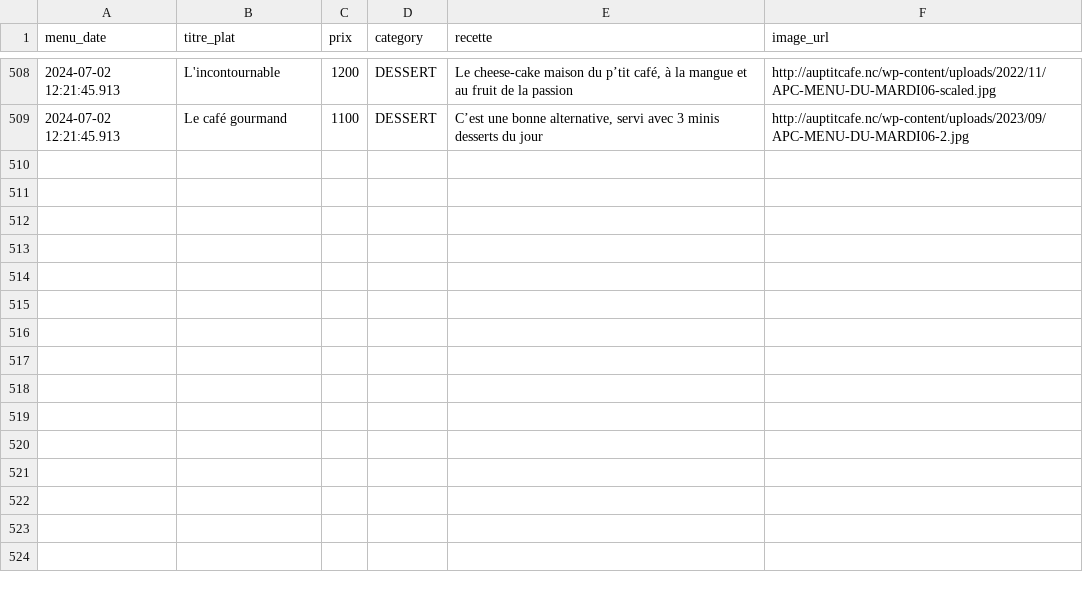
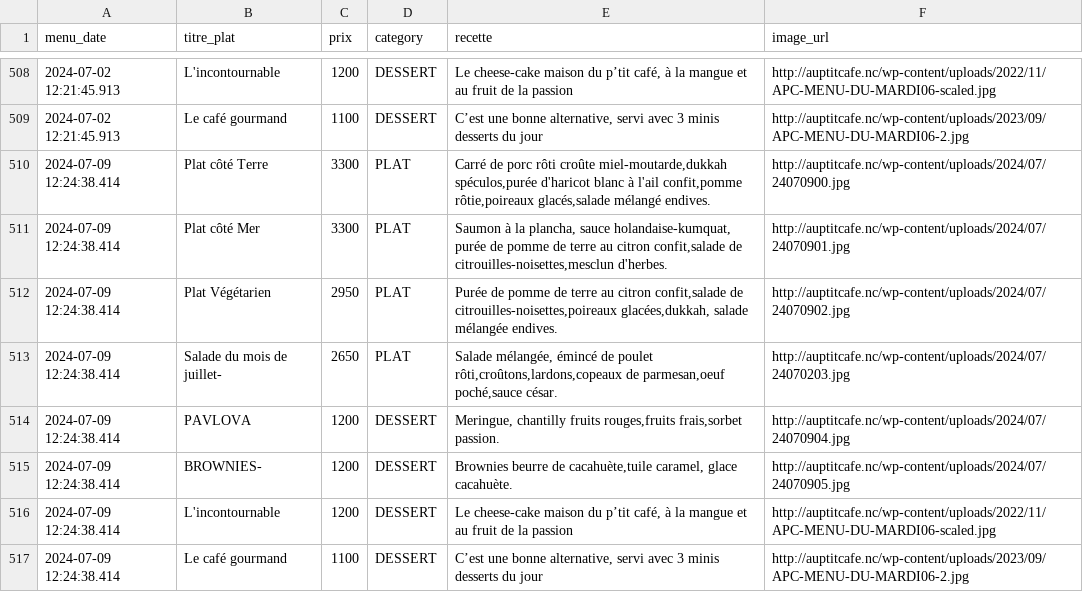
Before and after one commit to adriens/auptitcafe-data, a CSV file: data/menus_hist.csv, drawn as a sheet; only a part is shown, gaps mark what is left out; the diff names each change by its address in the sheet, - before the commit and + after, or states it on an @@ line.

Commit message:
🔁 Daily snapshot des menus 📜, cf #1

```diff
--- a/data/menus_hist.csv
+++ b/data/menus_hist.csv
+row 510: 2024-07-09 12:24:38.414 | Plat côté Terre | 3300 | PLAT | Carré de porc rôti croûte miel-moutarde,dukkah spéculos,purée d'haricot blanc à l'ail confit,pomme rôtie,poireaux glacés,salade mélangé endives. | http://auptitcafe.nc/wp-content/uploads/2024/07/24070900.jpg
+row 511: 2024-07-09 12:24:38.414 | Plat côté Mer | 3300 | PLAT | Saumon à la plancha, sauce holandaise-kumquat, purée de pomme de terre au citron confit,salade de citrouilles-noisettes,mesclun d'herbes. | http://auptitcafe.nc/wp-content/uploads/2024/07/24070901.jpg
+row 512: 2024-07-09 12:24:38.414 | Plat Végétarien | 2950 | PLAT | Purée de pomme de terre au citron confit,salade de citrouilles-noisettes,poireaux glacées,dukkah, salade mélangée endives. | http://auptitcafe.nc/wp-content/uploads/2024/07/24070902.jpg
+row 513: 2024-07-09 12:24:38.414 | Salade du mois de juillet- | 2650 | PLAT | Salade mélangée, émincé de poulet rôti,croûtons,lardons,copeaux de parmesan,oeuf poché,sauce césar. | http://auptitcafe.nc/wp-content/uploads/2024/07/24070203.jpg
+row 514: 2024-07-09 12:24:38.414 | PAVLOVA | 1200 | DESSERT | Meringue, chantilly fruits rouges,fruits frais,sorbet passion. | http://auptitcafe.nc/wp-content/uploads/2024/07/24070904.jpg
+row 515: 2024-07-09 12:24:38.414 | BROWNIES- | 1200 | DESSERT | Brownies beurre de cacahuète,tuile caramel, glace cacahuète. | http://auptitcafe.nc/wp-content/uploads/2024/07/24070905.jpg
+row 516: 2024-07-09 12:24:38.414 | L'incontournable | 1200 | DESSERT | Le cheese-cake maison du p’tit café, à la mangue et au fruit de la passion | http://auptitcafe.nc/wp-content/uploads/2022/11/APC-MENU-DU-MARDI06-scaled.jpg
+row 517: 2024-07-09 12:24:38.414 | Le café gourmand | 1100 | DESSERT | C’est une bonne alternative, servi avec 3 minis desserts du jour | http://auptitcafe.nc/wp-content/uploads/2023/09/APC-MENU-DU-MARDI06-2.jpg
```
Also changed, not shown: data/current_menus.csv, data/current_menus_headers.csv.
